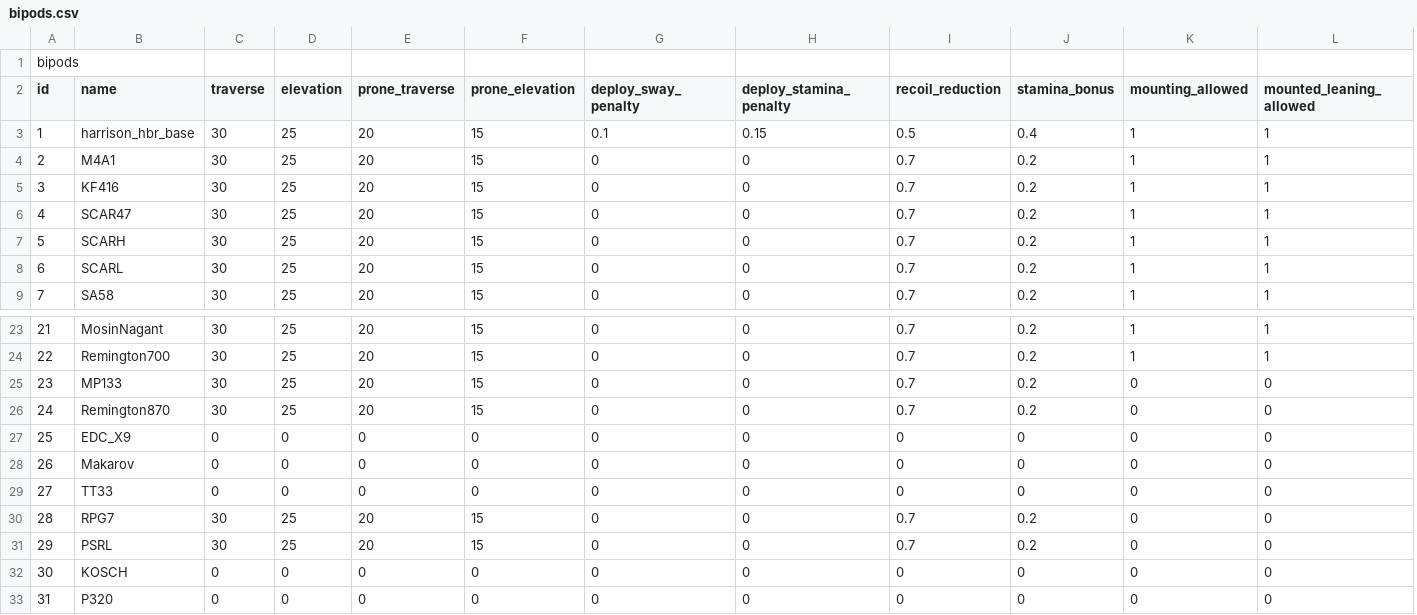
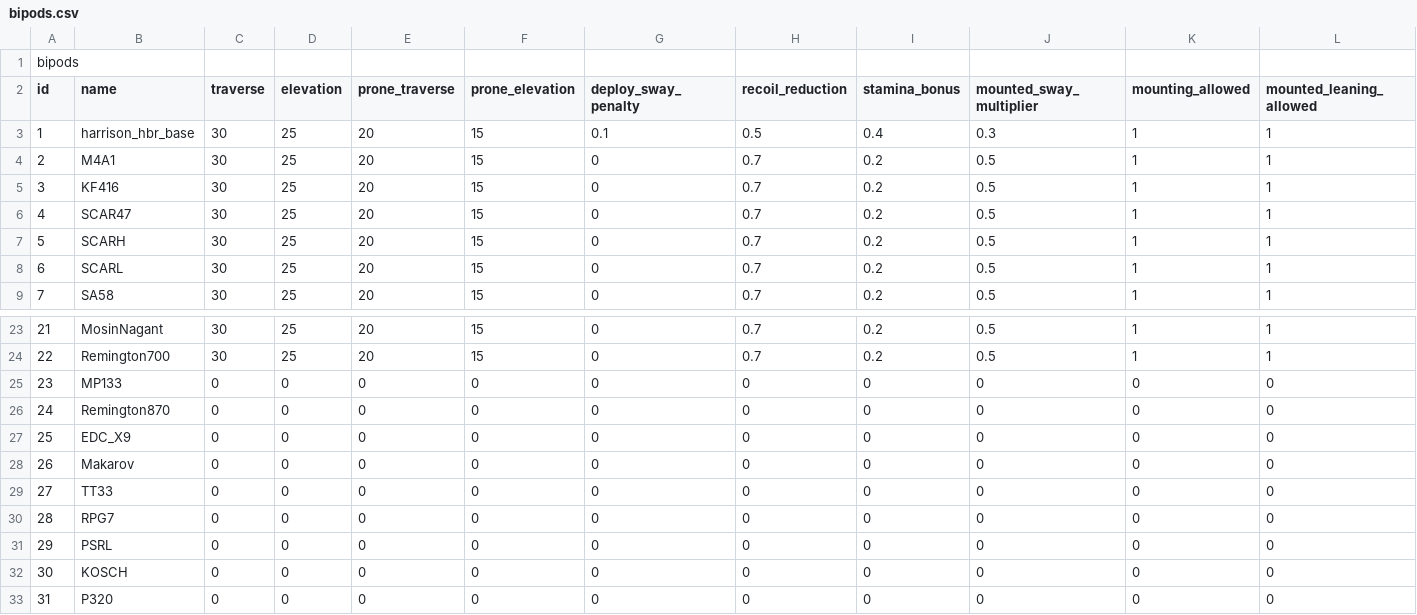
Before and after one commit to recoil-group/deadline-balancing, a CSV file: bipods.csv, drawn as a sheet; only a part is shown, gaps mark what is left out; removed rows and columns are numbered as before the commit, all else as after; the diff names each change by its address in the sheet, - before the commit and + after, or states it on an @@ line.

Commit message:
bipods

```diff
--- a/bipods.csv
+++ b/bipods.csv
-column H (deploy_stamina_penalty), rows 3-9: 0.15 | 0 | 0 | 0 | 0 | 0 | 0; rows 23-33: all 0
+column J (mounted_sway_multiplier), rows 3-9: 0.3 | 0.5 | 0.5 | 0.5 | 0.5 | 0.5 | 0.5; rows 23-33: 0.5 | 0.5 | 0 | 0 | 0 | 0 | 0 | 0 | 0 | 0 | 0
-C25:C26 (traverse): 30
+C25:C26 (traverse): 0
-D25:D26 (elevation): 25
+D25:D26 (elevation): 0
-E25:E26 (prone_traverse): 20
+E25:E26 (prone_traverse): 0
-F25:F26 (prone_elevation): 15
+F25:F26 (prone_elevation): 0
-H25:H26 (recoil_reduction): 0.7
+H25:H26 (recoil_reduction): 0
-I25:I26 (stamina_bonus): 0.2
+I25:I26 (stamina_bonus): 0
-C30:C31 (traverse): 30
+C30:C31 (traverse): 0
-D30:D31 (elevation): 25
+D30:D31 (elevation): 0
-E30:E31 (prone_traverse): 20
+E30:E31 (prone_traverse): 0
-F30:F31 (prone_elevation): 15
+F30:F31 (prone_elevation): 0
-H30:H31 (recoil_reduction): 0.7
+H30:H31 (recoil_reduction): 0
-I30:I31 (stamina_bonus): 0.2
+I30:I31 (stamina_bonus): 0
```
